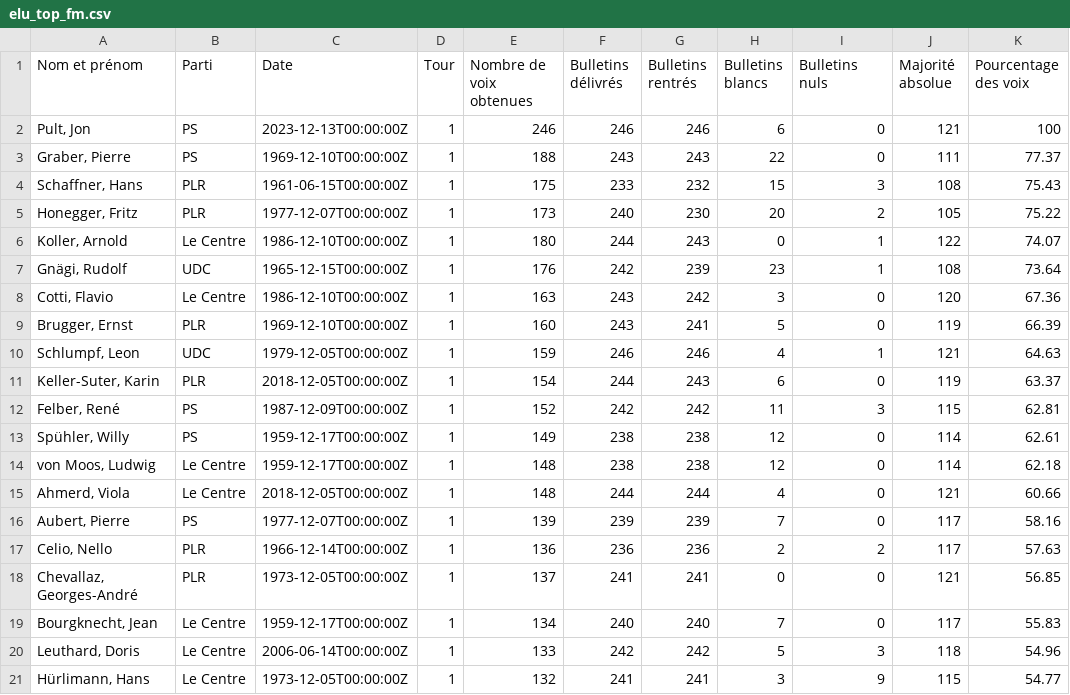
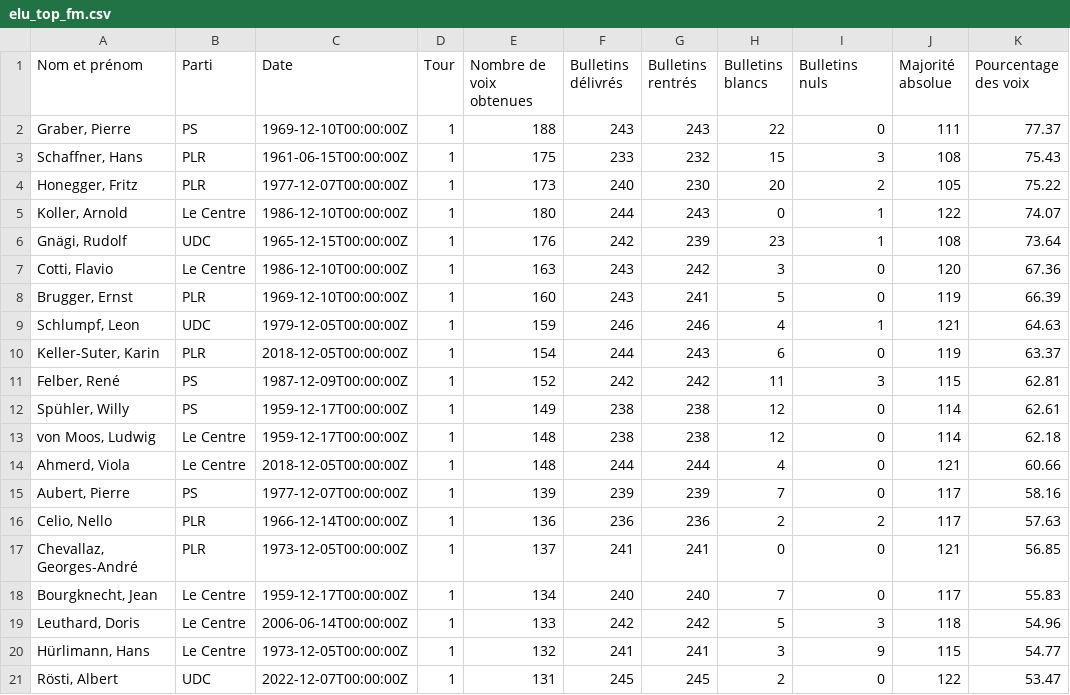
Before and after one commit to vey83/conseil_federal, a CSV file: Elections_2023/FR/elu_top_fm.csv, drawn as a sheet.

```diff
--- a/Elections_2023/FR/elu_top_fm.csv
+++ b/Elections_2023/FR/elu_top_fm.csv
@@ -1,3 +1,2 @@
 Nom et prénom,Parti,Date,Tour,Nombre de voix obtenues,Bulletins délivrés,Bulletins rentrés,Bulletins blancs,Bulletins nuls,Majorité absolue,Pourcentage des voix
-"Pult, Jon",PS,2023-12-13T00:00:00Z,1,246,246,246,6,0,121,100
 "Graber, Pierre",PS,1969-12-10T00:00:00Z,1,188,243,243,22,0,111,77.37
@@ -21 +20,2 @@ Nom et prénom,Parti,Date,Tour,Nombre de voix obtenues,Bulletins délivrés,Bull
 "Hürlimann, Hans",Le Centre,1973-12-05T00:00:00Z,1,132,241,241,3,9,115,54.77
+"Rösti, Albert",UDC,2022-12-07T00:00:00Z,1,131,245,245,2,0,122,53.47
```
Also changed, not shown: Elections_2023/DE/elu_top.csv, Elections_2023/DE/elu_top_sp.csv, 6 other files.
